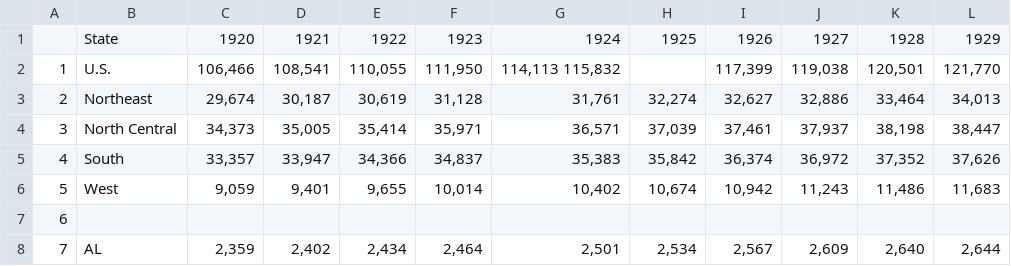
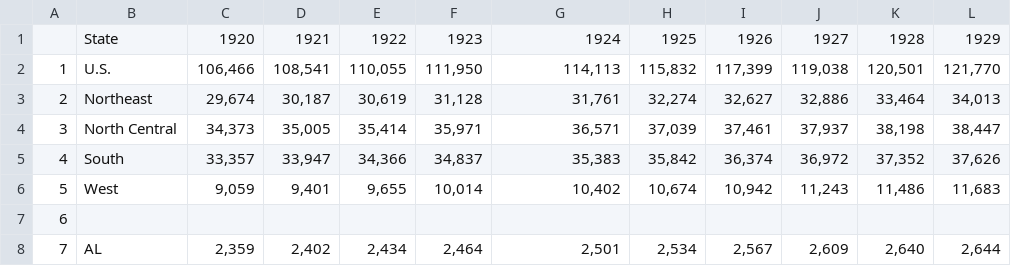
Before and after one commit to anrcarson/CUNY-MSDA, a CSV file: DATA607/FinalProject/state_population_1920_1929.csv, drawn as a sheet; only a part is shown; the diff names each change by its address in the sheet, - before the commit and + after, or states it on an @@ line.

```diff
--- a/DATA607/FinalProject/state_population_1920_1929.csv
+++ b/DATA607/FinalProject/state_population_1920_1929.csv
-G2: 114,113 115,832
+G2: 114,113
-H2: (empty)
+H2: 115,832
```
Also changed, not shown: 5 other files.
